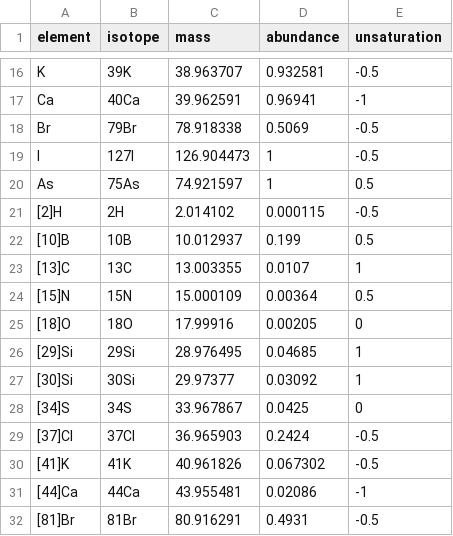
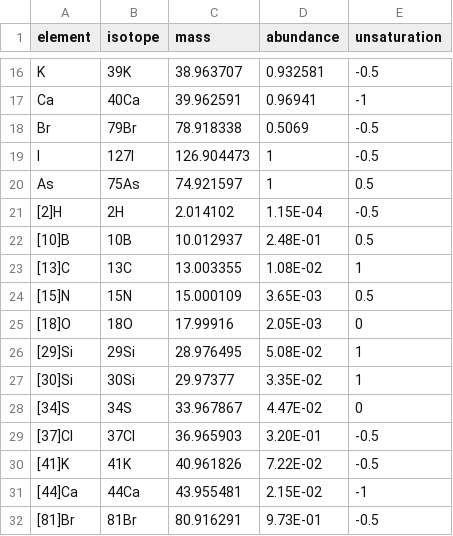
Before and after one commit to LiChenPU/Formula_manipulation, a CSV file: data/elem_table.csv, drawn as a sheet; only a part is shown, gaps mark what is left out.

Commit message:
add new function calculate isotopic abundance

```diff
--- a/data/elem_table.csv
+++ b/data/elem_table.csv
@@ -20,13 +20,13 @@ I,127I,126.904473,1,-0.5
 As,75As,74.921597,1,0.5
-[2]H,2H,2.014102,0.000115,-0.5
-[10]B,10B,10.012937,0.199,0.5
-[13]C,13C,13.003355,0.0107,1
-[15]N,15N,15.000109,0.00364,0.5
-[18]O,18O,17.99916,0.00205,0
-[29]Si,29Si,28.976495,0.04685,1
-[30]Si,30Si,29.97377,0.03092,1
-[34]S,34S,33.967867,0.0425,0
-[37]Cl,37Cl,36.965903,0.2424,-0.5
-[41]K,41K,40.961826,0.067302,-0.5
-[44]Ca,44Ca,43.955481,0.02086,-1
-[81]Br,81Br,80.916291,0.4931,-0.5
+[2]H,2H,2.014102,1.15E-04,-0.5
+[10]B,10B,10.012937,2.48E-01,0.5
+[13]C,13C,13.003355,1.08E-02,1
+[15]N,15N,15.000109,3.65E-03,0.5
+[18]O,18O,17.99916,2.05E-03,0
+[29]Si,29Si,28.976495,5.08E-02,1
+[30]Si,30Si,29.97377,3.35E-02,1
+[34]S,34S,33.967867,4.47E-02,0
+[37]Cl,37Cl,36.965903,3.20E-01,-0.5
+[41]K,41K,40.961826,7.22E-02,-0.5
+[44]Ca,44Ca,43.955481,2.15E-02,-1
+[81]Br,81Br,80.916291,9.73E-01,-0.5
```
Also changed, not shown: 5 other files.
